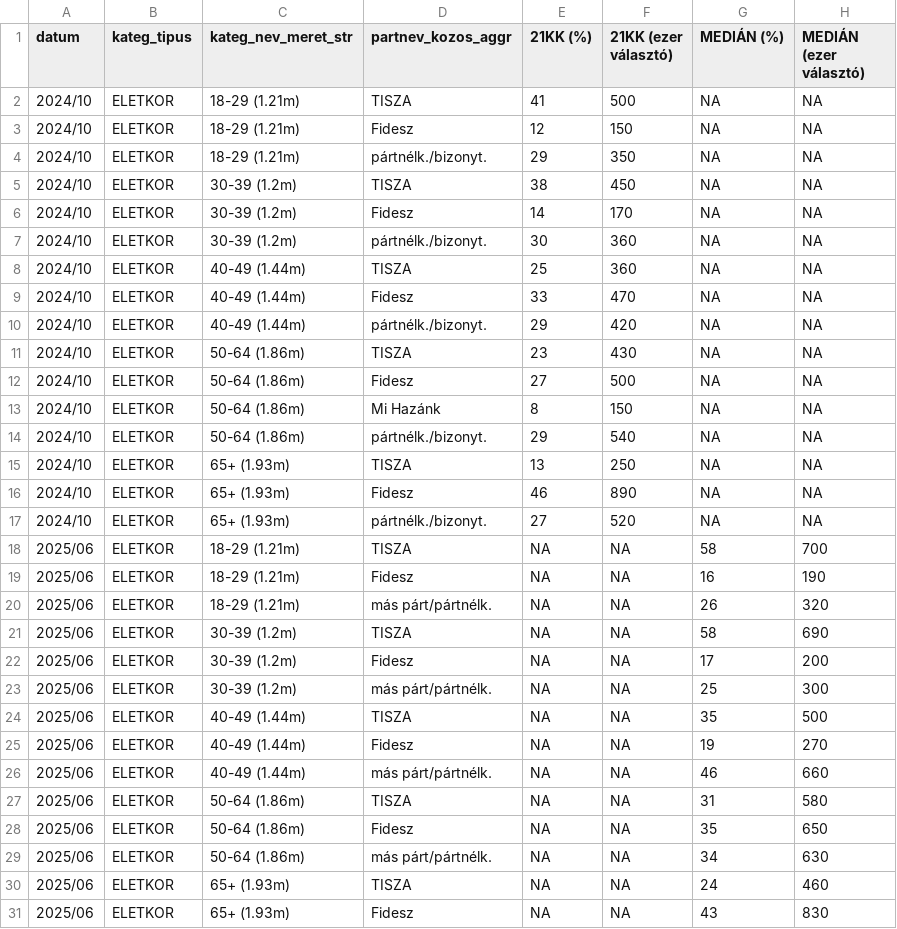
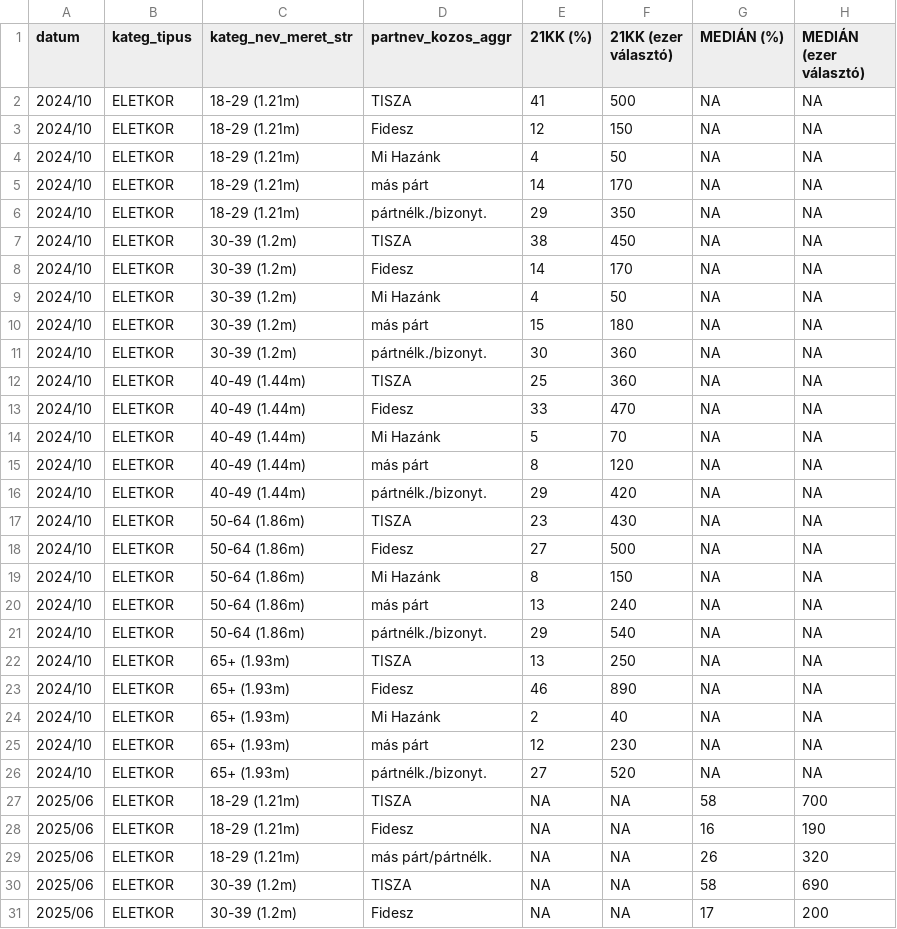
Before and after one commit to mbkoltai/mbkoltai.github.io, a CSV file: images/magyar_val_demogr/output/wide_format_bar_charts/l_plot_ELETKOR.csv, drawn as a sheet; only a part is shown; the shorter side is filled out with more unchanged rows.

```diff
--- a/images/magyar_val_demogr/output/wide_format_bar_charts/l_plot_ELETKOR.csv
+++ b/images/magyar_val_demogr/output/wide_format_bar_charts/l_plot_ELETKOR.csv
@@ -3,2 +3,4 @@ datum,kateg_tipus,kateg_nev_meret_str,partnev_kozos_aggr,21KK (%),21KK (ezer vá
 2024/10,ELETKOR,18-29 (1.21m),Fidesz,12,150,NA,NA
+2024/10,ELETKOR,18-29 (1.21m),Mi Hazánk,4,50,NA,NA
+2024/10,ELETKOR,18-29 (1.21m),más párt,14,170,NA,NA
 2024/10,ELETKOR,18-29 (1.21m),pártnélk./bizonyt.,29,350,NA,NA
@@ -6,2 +8,4 @@ datum,kateg_tipus,kateg_nev_meret_str,partnev_kozos_aggr,21KK (%),21KK (ezer vá
 2024/10,ELETKOR,30-39 (1.2m),Fidesz,14,170,NA,NA
+2024/10,ELETKOR,30-39 (1.2m),Mi Hazánk,4,50,NA,NA
+2024/10,ELETKOR,30-39 (1.2m),más párt,15,180,NA,NA
 2024/10,ELETKOR,30-39 (1.2m),pártnélk./bizonyt.,30,360,NA,NA
@@ -9,2 +13,4 @@ datum,kateg_tipus,kateg_nev_meret_str,partnev_kozos_aggr,21KK (%),21KK (ezer vá
 2024/10,ELETKOR,40-49 (1.44m),Fidesz,33,470,NA,NA
+2024/10,ELETKOR,40-49 (1.44m),Mi Hazánk,5,70,NA,NA
+2024/10,ELETKOR,40-49 (1.44m),más párt,8,120,NA,NA
 2024/10,ELETKOR,40-49 (1.44m),pártnélk./bizonyt.,29,420,NA,NA
@@ -13,2 +19,3 @@ datum,kateg_tipus,kateg_nev_meret_str,partnev_kozos_aggr,21KK (%),21KK (ezer vá
 2024/10,ELETKOR,50-64 (1.86m),Mi Hazánk,8,150,NA,NA
+2024/10,ELETKOR,50-64 (1.86m),más párt,13,240,NA,NA
 2024/10,ELETKOR,50-64 (1.86m),pártnélk./bizonyt.,29,540,NA,NA
@@ -16,2 +23,4 @@ datum,kateg_tipus,kateg_nev_meret_str,partnev_kozos_aggr,21KK (%),21KK (ezer vá
 2024/10,ELETKOR,65+ (1.93m),Fidesz,46,890,NA,NA
+2024/10,ELETKOR,65+ (1.93m),Mi Hazánk,2,40,NA,NA
+2024/10,ELETKOR,65+ (1.93m),más párt,12,230,NA,NA
 2024/10,ELETKOR,65+ (1.93m),pártnélk./bizonyt.,27,520,NA,NA
```
Also changed, not shown: images/magyar_val_demogr/output/wide_format_bar_charts/l_plot_településtípus.csv, images/magyar_val_demogr/output/wide_format_bar_charts/l_plot_végzettség.csv, 38 other files.
